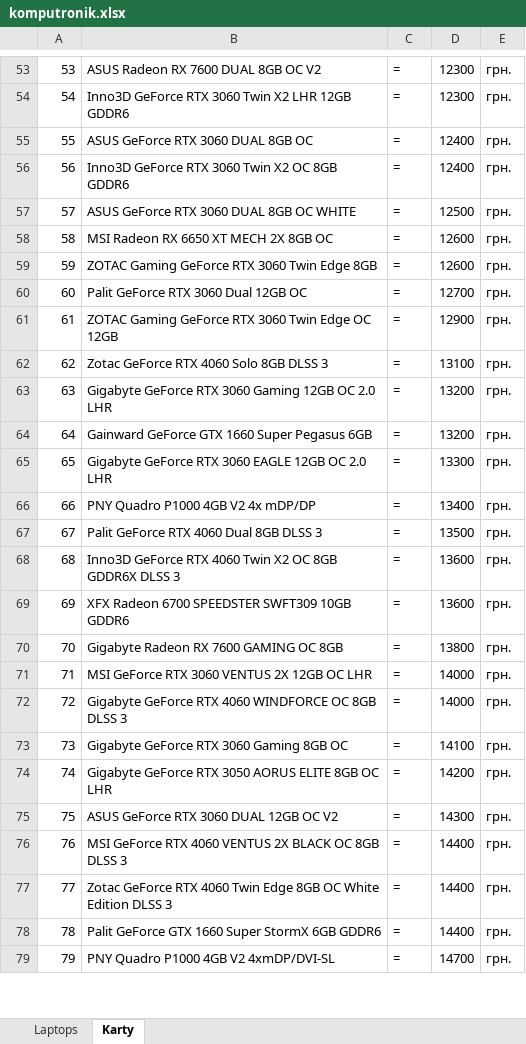
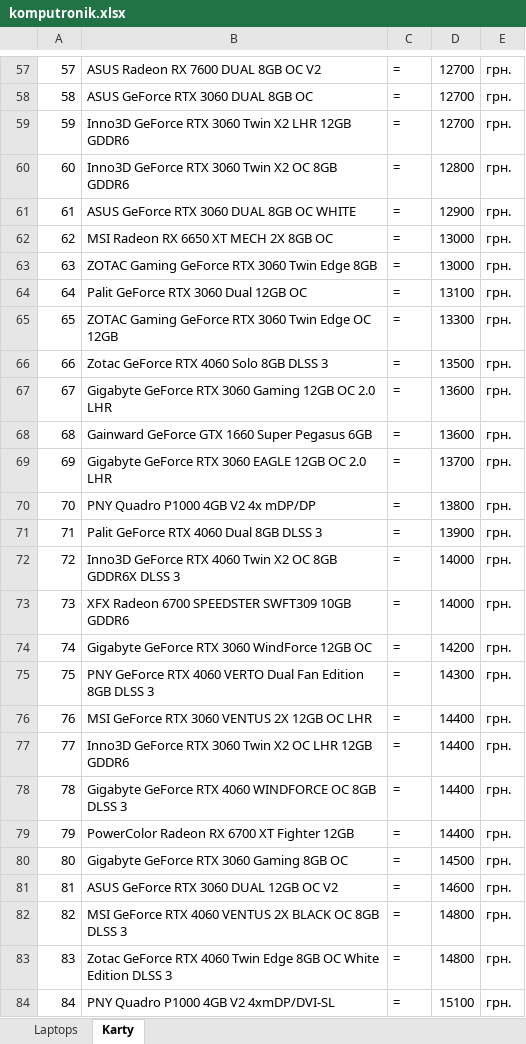
Before and after one commit to vasyl-karakevych/parser, an Excel workbook: komputronik.xlsx, sheet Karty, drawn as a sheet; only a part is shown, gaps mark what is left out; values as stored, in another font and other column widths than the file's, no borders; removed rows and columns are numbered as before the commit, all else as after; the diff covers the shown part only; the diff names each change by its address in the sheet, - before the commit and + after, or states it on an @@ line.

```diff
--- a/komputronik.xlsx (sheet Karty)
+++ b/komputronik.xlsx (sheet Karty)
@@ column A renumbered from row 2 down @@
-D57: 12300
+D57: 12700
-row 54: 54 | Inno3D GeForce RTX 3060 Twin X2 LHR 12GB GDDR6 | = | 12300 | грн.
-D58: 12400
+D58: 12700
+row 59: 59 | Inno3D GeForce RTX 3060 Twin X2 LHR 12GB GDDR6 | = | 12700 | грн.
-D60: 12400
+D60: 12800
-D61: 12500
+D61: 12900
-D62:D63: 12600
+D62:D63: 13000
-D64: 12700
+D64: 13100
-D65: 12900
+D65: 13300
-D66: 13100
+D66: 13500
-D67:D68: 13200
+D67:D68: 13600
-D69: 13300
+D69: 13700
-D70: 13400
+D70: 13800
-D71: 13500
+D71: 13900
-D72:D73: 13600
+D72:D73: 14000
-B74: Gigabyte Radeon RX 7600 GAMING OC 8GB
+B74: Gigabyte GeForce RTX 3060 WindForce 12GB OC
-D74: 13800
+D74: 14200
+row 75: 75 | PNY GeForce RTX 4060 VERTO Dual Fan Edition 8GB DLSS 3 | = | 14300 | грн.
-D76: 14000
+D76: 14400
+row 77: 77 | Inno3D GeForce RTX 3060 Twin X2 OC LHR 12GB GDDR6 | = | 14400 | грн.
-D78: 14000
+D78: 14400
+row 79: 79 | PowerColor Radeon RX 6700 XT Fighter 12GB | = | 14400 | грн.
-D80: 14100
+D80: 14500
-row 74: 74 | Gigabyte GeForce RTX 3050 AORUS ELITE 8GB OC LHR | = | 14200 | грн.
-D81: 14300
+D81: 14600
-D82:D83: 14400
+D82:D83: 14800
-row 78: 78 | Palit GeForce GTX 1660 Super StormX 6GB GDDR6 | = | 14400 | грн.
-D84: 14700
+D84: 15100
```
Also changed, not shown: 24 added rows, 28 removed rows and 144 edited cells elsewhere in this sheet, sheet Laptops, 1 other file.
